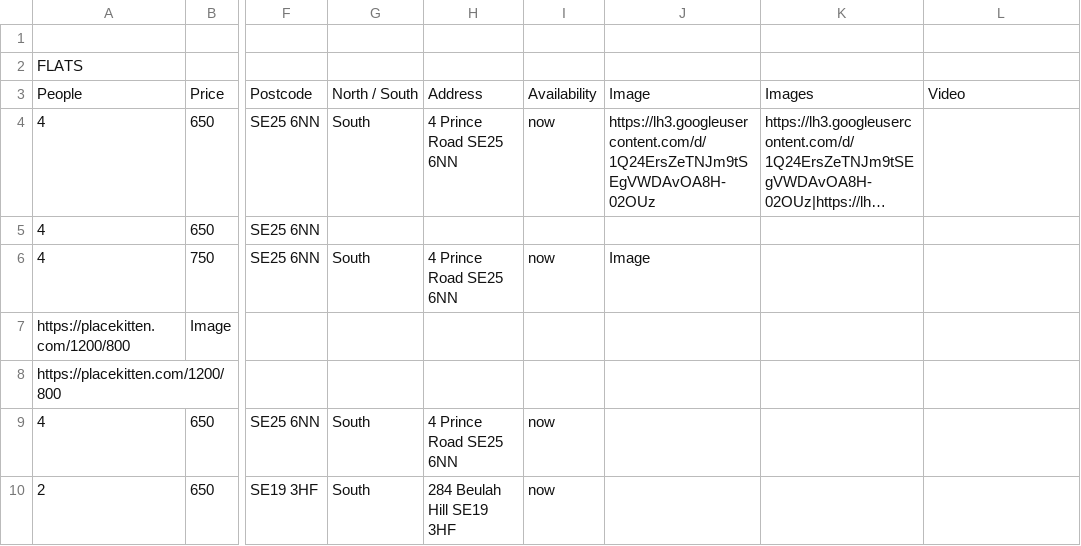
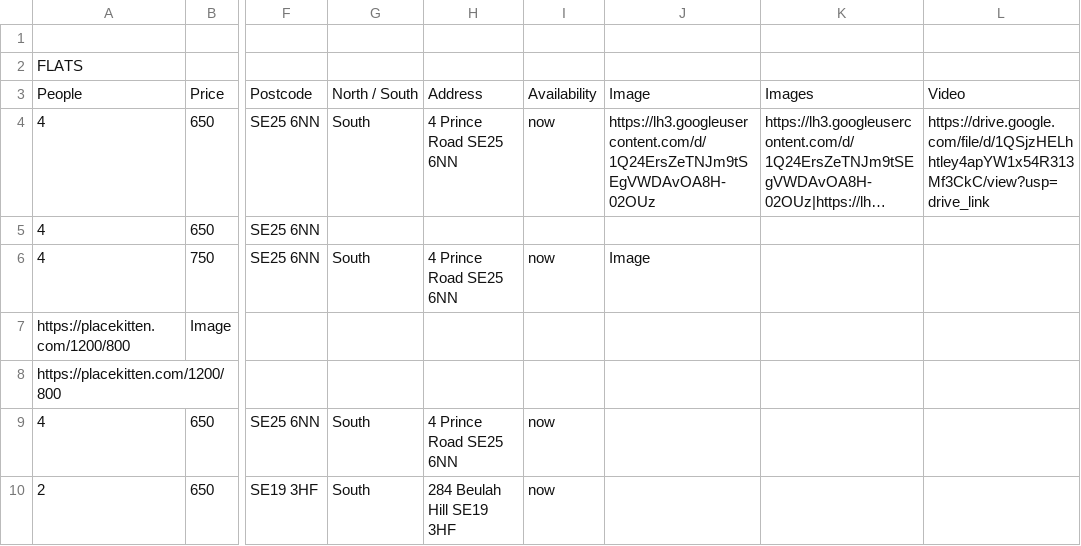
Before and after one commit to MarcosWilame/staybridge-catalogo, a CSV file: public/properties.csv, drawn as a sheet; only a part is shown, gaps mark what is left out; long unchanged cells end in …; the diff names each change by its address in the sheet, - before the commit and + after, or states it on an @@ line.

Commit message:
Add video to flat id 1

```diff
--- a/public/properties.csv
+++ b/public/properties.csv
-L4: (empty)
+L4: https://drive.google.com/file/d/1QSjzHELhhtley4apYW1x54R313Mf3CkC/view?usp=drive_link
```
